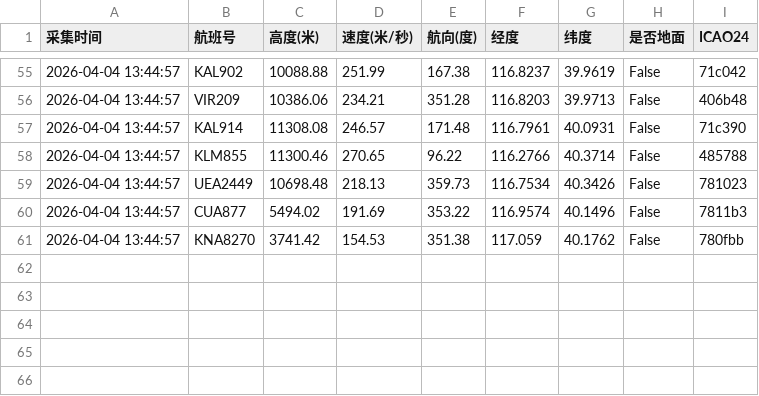
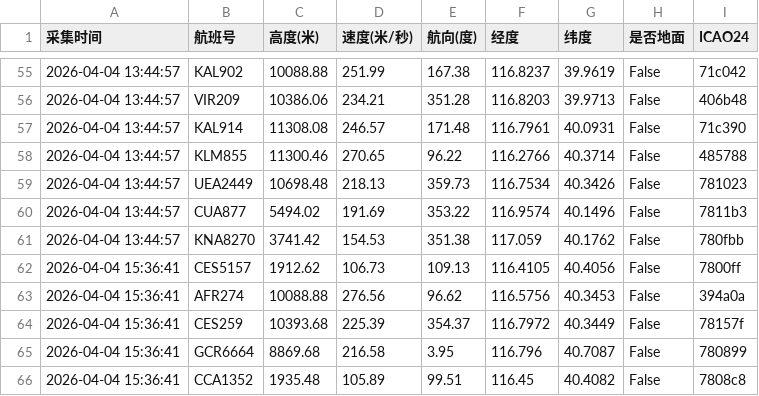
Before and after one commit to 5sncwcvt4h-star/plane, a CSV file: data/202604/flight_huairou_20260404.csv, drawn as a sheet; only a part is shown, gaps mark what is left out; the diff names each change by its address in the sheet, - before the commit and + after, or states it on an @@ line.

```diff
--- a/data/202604/flight_huairou_20260404.csv
+++ b/data/202604/flight_huairou_20260404.csv
+row 62: 2026-04-04 15:36:41 | CES5157 | 1912.62 | 106.73 | 109.13 | 116.4105 | 40.4056 | False | 7800ff
+row 63: 2026-04-04 15:36:41 | AFR274 | 10088.88 | 276.56 | 96.62 | 116.5756 | 40.3453 | False | 394a0a
+row 64: 2026-04-04 15:36:41 | CES259 | 10393.68 | 225.39 | 354.37 | 116.7972 | 40.3449 | False | 78157f
+row 65: 2026-04-04 15:36:41 | GCR6664 | 8869.68 | 216.58 | 3.95 | 116.796 | 40.7087 | False | 780899
+row 66: 2026-04-04 15:36:41 | CCA1352 | 1935.48 | 105.89 | 99.51 | 116.45 | 40.4082 | False | 7808c8
```
